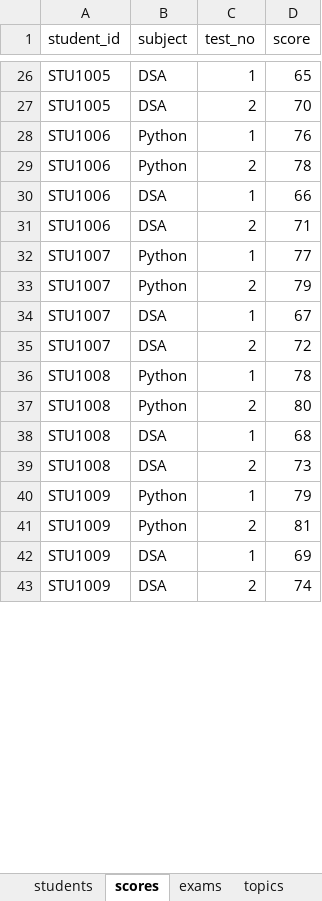
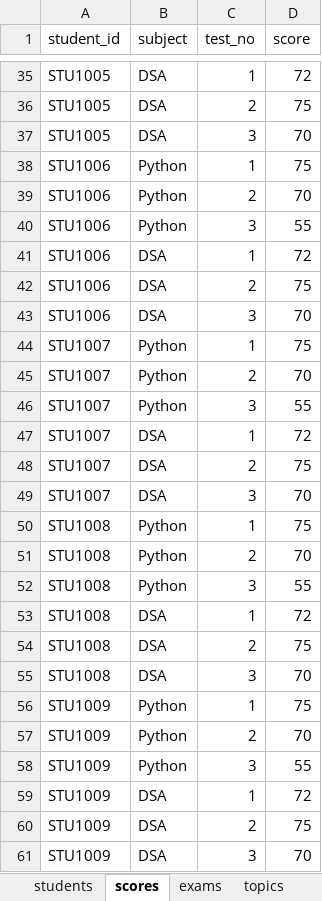
Before and after one commit to bsrikumar855-dot/Student-AI-Mentor, an Excel workbook: backend/data/cohort.xlsx, sheet scores, drawn as a sheet; only a part is shown, gaps mark what is left out; values as stored, in another font and other column widths than the file's, no borders; addresses are those after the commit; the diff covers the shown part only; the diff names each change by its address in the sheet, - before the commit and + after, or states it on an @@ line.

```diff
--- a/backend/data/cohort.xlsx (sheet scores)
+++ b/backend/data/cohort.xlsx (sheet scores)
-D35 (score): 65
+D35 (score): 72
-D36 (score): 70
+D36 (score): 75
+row 37: STU1005 | DSA | 3 | 70
-D38 (score): 76
+D38 (score): 75
-D39 (score): 78
+D39 (score): 70
+row 40: STU1006 | Python | 3 | 55
-D41 (score): 66
+D41 (score): 72
-D42 (score): 71
+D42 (score): 75
+row 43: STU1006 | DSA | 3 | 70
-D44 (score): 77
+D44 (score): 75
-D45 (score): 79
+D45 (score): 70
+row 46: STU1007 | Python | 3 | 55
-D47 (score): 67
+D47 (score): 72
-D48 (score): 72
+D48 (score): 75
+row 49: STU1007 | DSA | 3 | 70
-D50 (score): 78
+D50 (score): 75
-D51 (score): 80
+D51 (score): 70
+row 52: STU1008 | Python | 3 | 55
-D53 (score): 68
+D53 (score): 72
-D54 (score): 73
+D54 (score): 75
+row 55: STU1008 | DSA | 3 | 70
-D56 (score): 79
+D56 (score): 75
-D57 (score): 81
+D57 (score): 70
+row 58: STU1009 | Python | 3 | 55
-D59 (score): 69
+D59 (score): 72
-D60 (score): 74
+D60 (score): 75
+row 61: STU1009 | DSA | 3 | 70
```
Also changed, not shown: 31 added rows and 58 edited cells elsewhere in this sheet, sheet students, sheet exams, sheet topics, 4 other files.
